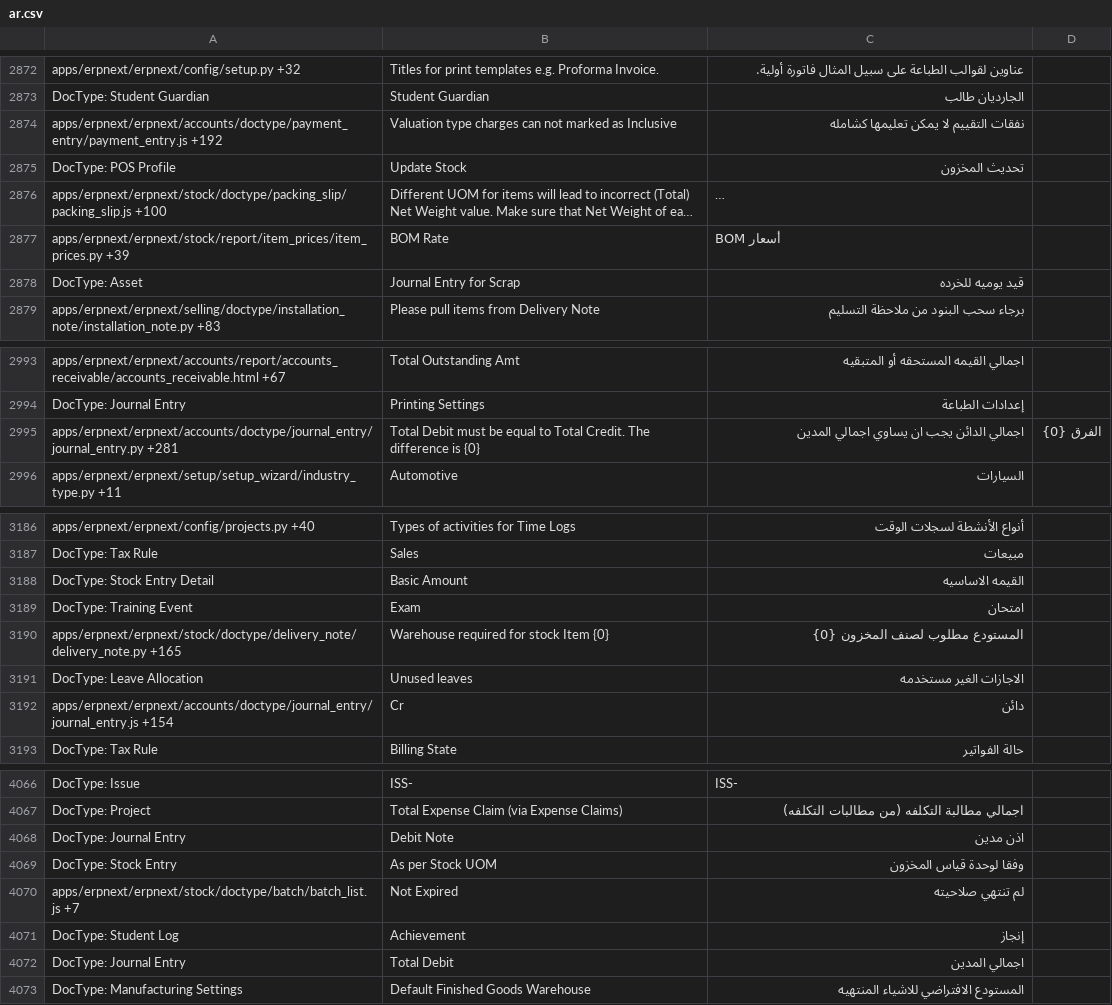
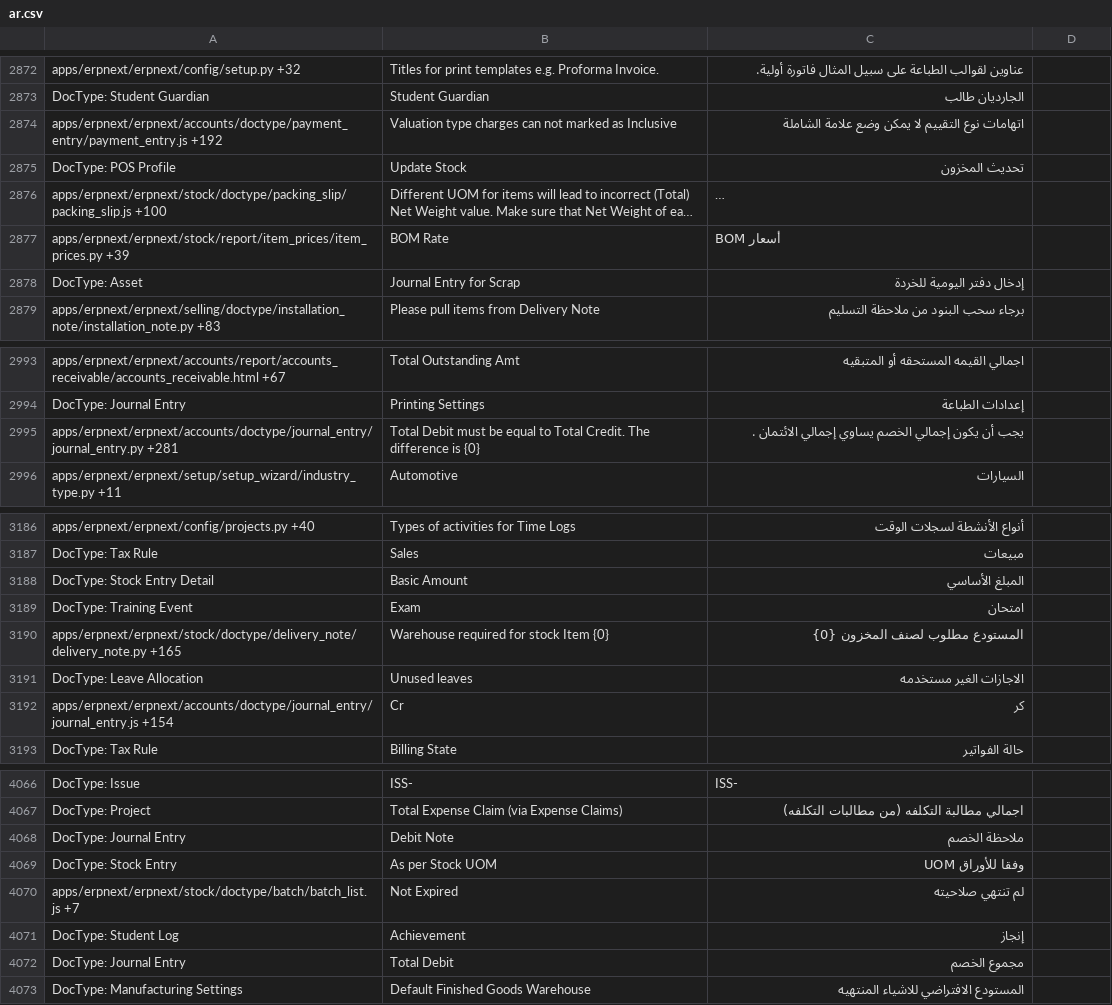
Before and after one commit to elba7r/system, a CSV file: erpnext/translations/ar.csv, drawn as a sheet; only a part is shown, gaps mark what is left out; long unchanged cells end in …; the diff covers the shown part only; the diff names each change by its address in the sheet, - before the commit and + after, or states it on an @@ line.

```diff
--- a/erpnext/translations/ar.csv
+++ b/erpnext/translations/ar.csv
-C2874: نفقات التقييم لا يمكن تعليمها كشامله
+C2874: اتهامات نوع التقييم لا يمكن وضع علامة الشاملة
-C2878: قيد يوميه للخرده
+C2878: إدخال دفتر اليومية للخردة
-C2995: اجمالي الدائن يجب ان يساوي اجمالي المدين
+C2995: يجب أن يكون إجمالي الخصم يساوي إجمالي الائتمان .
-D2995: الفرق {0}
+D2995: (empty)
-C3188: القيمه الاساسيه
+C3188: المبلغ الأساسي
-C3192: دائن
+C3192: كر
-C4068: اذن مدين
+C4068: ملاحظة الخصم
-C4069: وفقا لوحدة قياس المخزون
+C4069: وفقا للأوراق UOM
-C4072: اجمالي المدين
+C4072: مجموع الخصم
```
Also changed, not shown: 62 edited cells elsewhere in this file.
